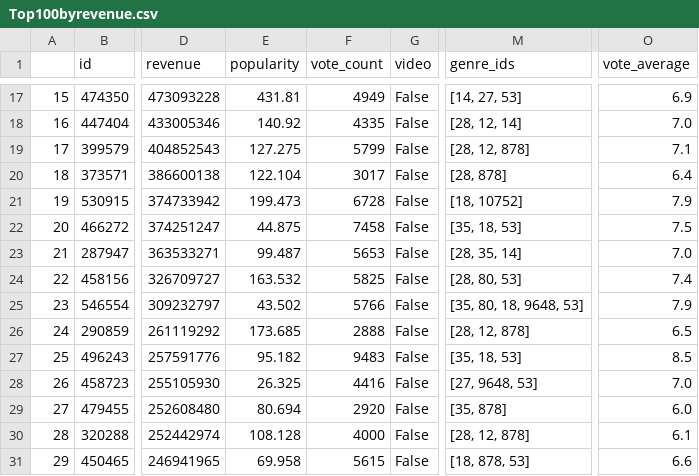
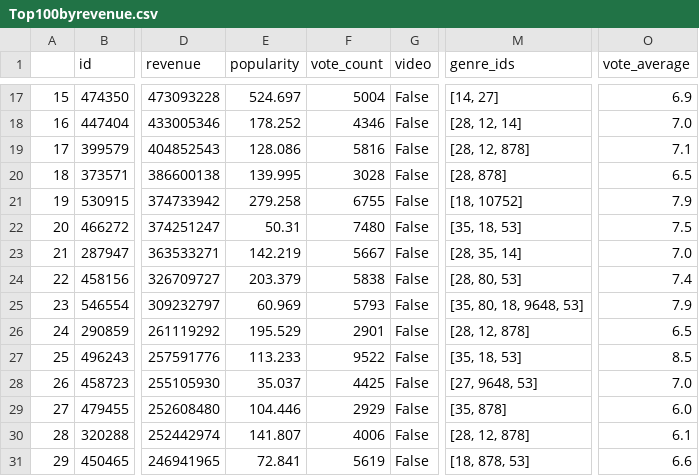
Before and after one commit to adinas94/Phase-1-Microsoft-Movies, a CSV file: Top100byrevenue.csv, drawn as a sheet; only a part is shown, gaps mark what is left out; the diff covers the shown part only; the diff names each change by its address in the sheet, - before the commit and + after, or states it on an @@ line.

```diff
--- a/Top100byrevenue.csv
+++ b/Top100byrevenue.csv
-E17 (popularity): 431.81
+E17 (popularity): 524.697
-F17 (vote_count): 4949
+F17 (vote_count): 5004
-M17 (genre_ids): [14, 27, 53]
+M17 (genre_ids): [14, 27]
-E18 (popularity): 140.92
+E18 (popularity): 178.252
-F18 (vote_count): 4335
+F18 (vote_count): 4346
-E19 (popularity): 127.275
+E19 (popularity): 128.086
-F19 (vote_count): 5799
+F19 (vote_count): 5816
-E20 (popularity): 122.104
+E20 (popularity): 139.995
-F20 (vote_count): 3017
+F20 (vote_count): 3028
-O20 (vote_average): 6.4
+O20 (vote_average): 6.5
-E21 (popularity): 199.473
+E21 (popularity): 279.258
-F21 (vote_count): 6728
+F21 (vote_count): 6755
-E22 (popularity): 44.875
+E22 (popularity): 50.31
-F22 (vote_count): 7458
+F22 (vote_count): 7480
-E23 (popularity): 99.487
+E23 (popularity): 142.219
-F23 (vote_count): 5653
+F23 (vote_count): 5667
-E24 (popularity): 163.532
+E24 (popularity): 203.379
-F24 (vote_count): 5825
+F24 (vote_count): 5838
-E25 (popularity): 43.502
+E25 (popularity): 60.969
-F25 (vote_count): 5766
+F25 (vote_count): 5793
-E26 (popularity): 173.685
+E26 (popularity): 195.529
-F26 (vote_count): 2888
+F26 (vote_count): 2901
-E27 (popularity): 95.182
+E27 (popularity): 113.233
-F27 (vote_count): 9483
+F27 (vote_count): 9522
-E28 (popularity): 26.325
+E28 (popularity): 35.037
-F28 (vote_count): 4416
+F28 (vote_count): 4425
-E29 (popularity): 80.694
+E29 (popularity): 104.446
-F29 (vote_count): 2920
+F29 (vote_count): 2929
-E30 (popularity): 108.128
+E30 (popularity): 141.807
-F30 (vote_count): 4000
+F30 (vote_count): 4006
-E31 (popularity): 69.958
+E31 (popularity): 72.841
-F31 (vote_count): 5615
+F31 (vote_count): 5619
```
Also changed, not shown: 165 edited cells elsewhere in this file, Moviesdata_revenue.csv, final.csv, 2 other files.
